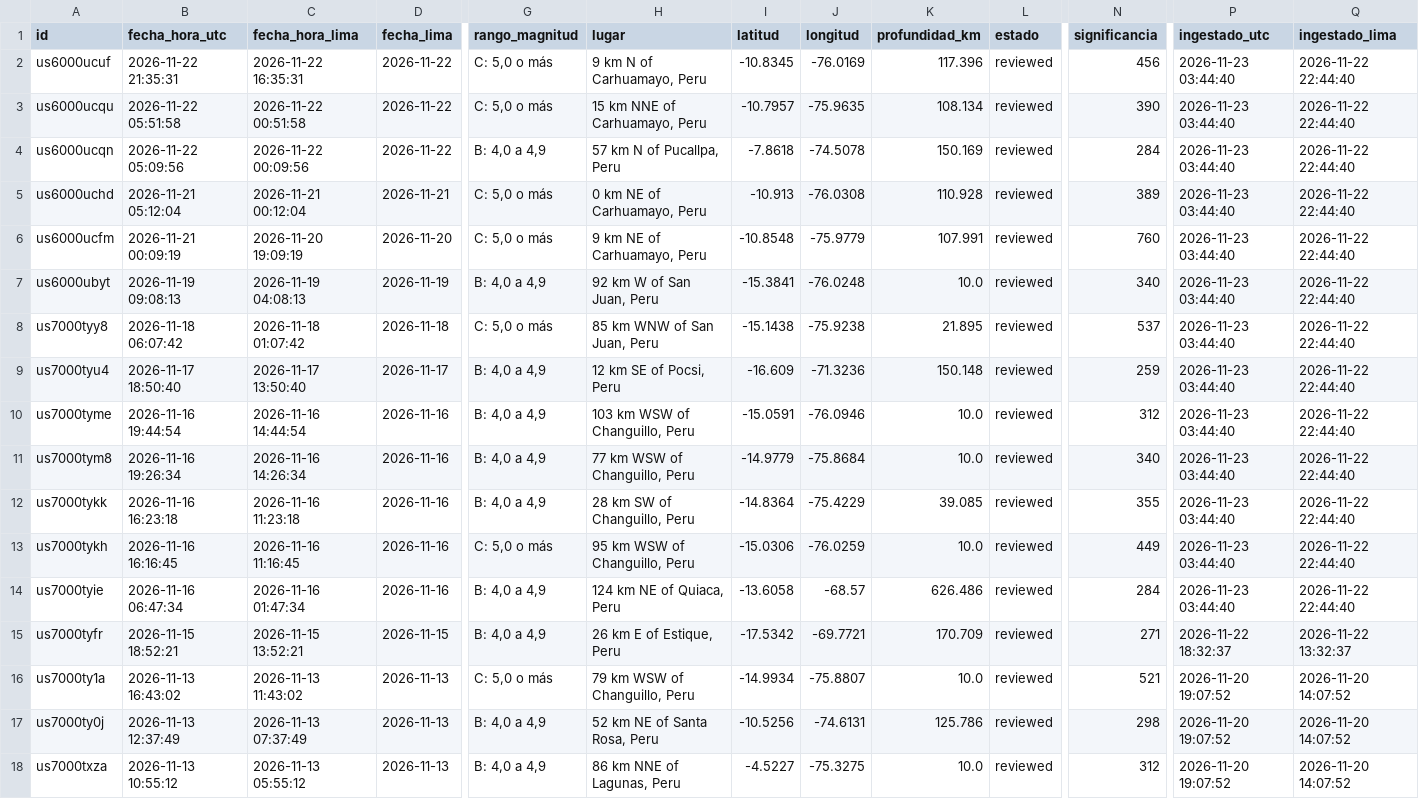
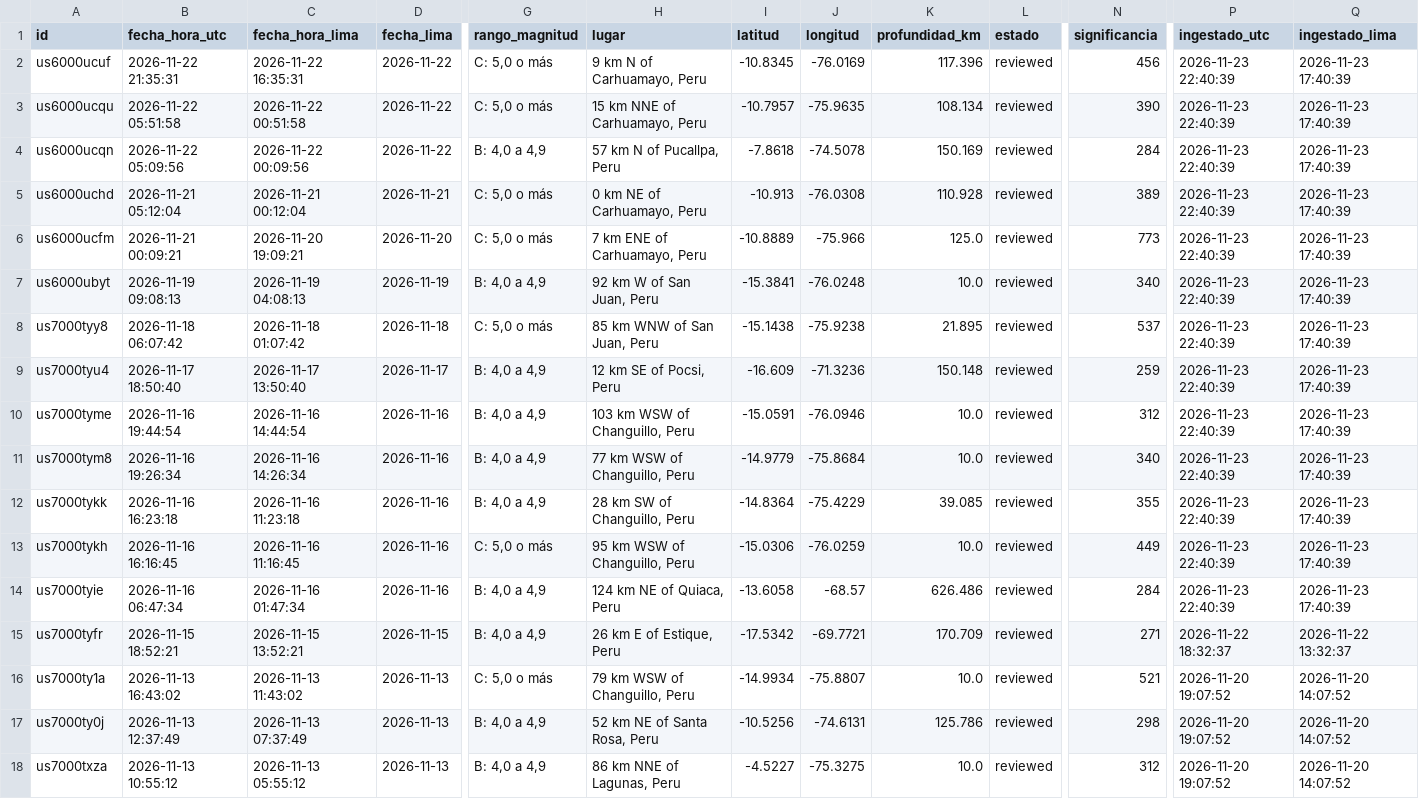
Before and after one commit to RafaeloC1/sismos-peru-dashboard, a CSV file: data/sismos_peru.csv, drawn as a sheet; only a part is shown, gaps mark what is left out; the diff names each change by its address in the sheet, - before the commit and + after, or states it on an @@ line.

```diff
--- a/data/sismos_peru.csv
+++ b/data/sismos_peru.csv
-P2:P14 (ingestado_utc): 2026-11-23 03:44:40
+P2:P14 (ingestado_utc): 2026-11-23 22:40:39
-Q2:Q14 (ingestado_lima): 2026-11-22 22:44:40
+Q2:Q14 (ingestado_lima): 2026-11-23 17:40:39
-B6 (fecha_hora_utc): 2026-11-21 00:09:19
+B6 (fecha_hora_utc): 2026-11-21 00:09:21
-C6 (fecha_hora_lima): 2026-11-20 19:09:19
+C6 (fecha_hora_lima): 2026-11-20 19:09:21
-H6 (lugar): 9 km NE of Carhuamayo, Peru
+H6 (lugar): 7 km ENE of Carhuamayo, Peru
-I6 (latitud): -10.8548
+I6 (latitud): -10.8889
-J6 (longitud): -75.9779
+J6 (longitud): -75.966
-K6 (profundidad_km): 107.991
+K6 (profundidad_km): 125.0
-N6 (significancia): 760
+N6 (significancia): 773
```
Also changed, not shown: data/log_ejecuciones.csv.
